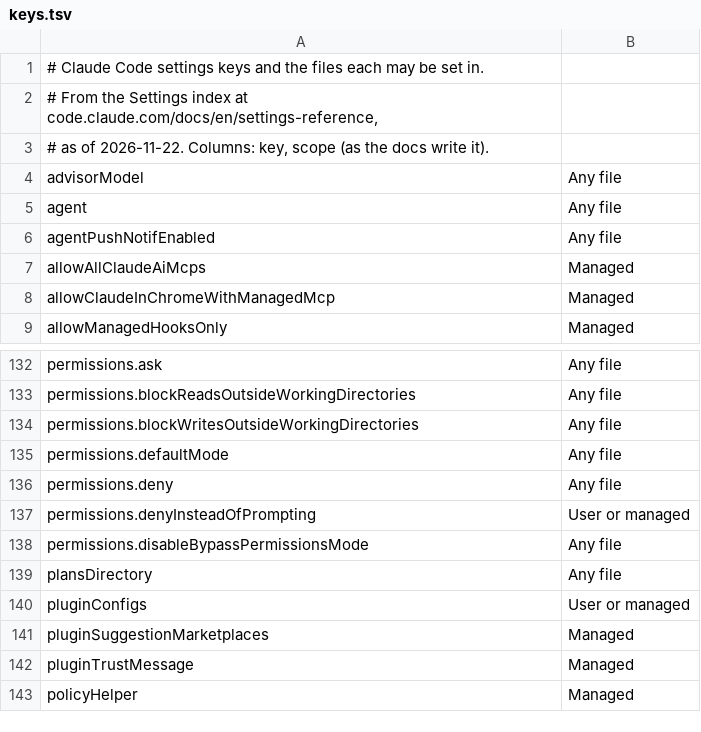
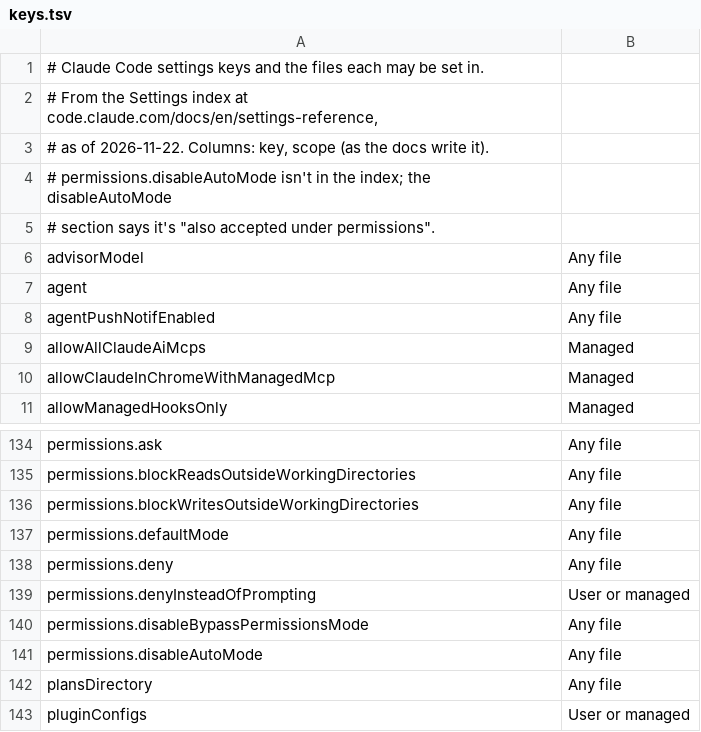
Before and after one commit to nickelsec/jarx, a TSV file: internal/agent/claude/keys.tsv, drawn as a sheet; only a part is shown, gaps mark what is left out; the shorter side is filled out with more unchanged rows; the diff names each change by its address in the sheet, - before the commit and + after, or states it on an @@ line.

Commit message:
fix claude mode locks for bypass and auto

```diff
--- a/internal/agent/claude/keys.tsv
+++ b/internal/agent/claude/keys.tsv
+row 4: # permissions.disableAutoMode isn't in the index; the disableAutoMode
+row 5: # section says it's "also accepted under permissions".
+row 141: permissions.disableAutoMode | Any file
```
Also changed, not shown: 4 other files.
